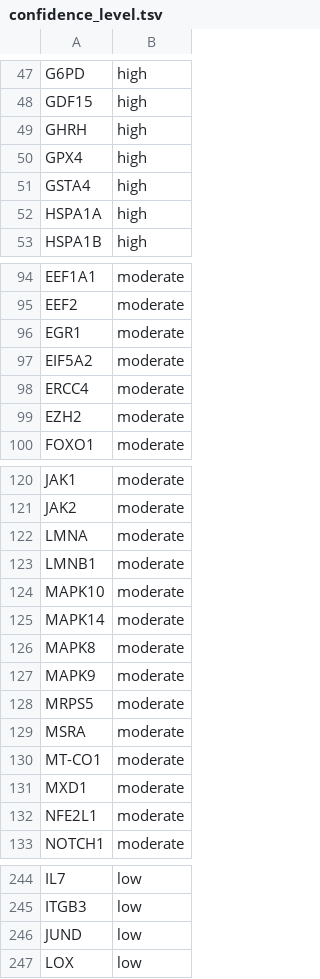
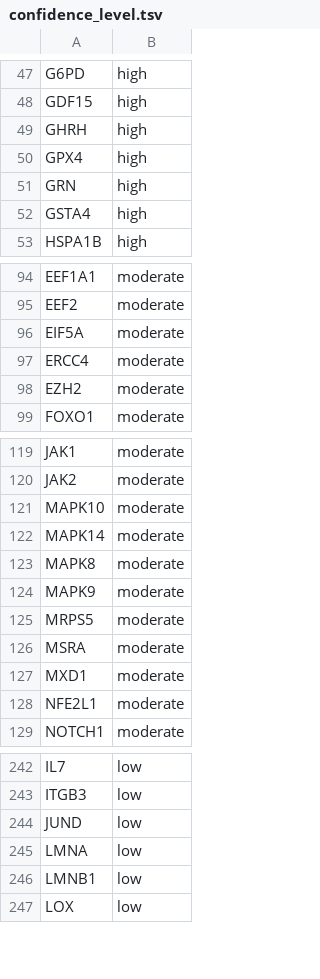
Before and after one commit to open-genes/open-genes-api, a TSV file: scripts/confidence_level/confidence_level.tsv, drawn as a sheet; only a part is shown, gaps mark what is left out; the diff covers the shown part only.

Commit message:
#142. Update confidence_level.tsv dataset

```diff
--- a/scripts/confidence_level/confidence_level.tsv
+++ b/scripts/confidence_level/confidence_level.tsv
@@ -50,4 +50,4 @@ GHRH	high
 GPX4	high
+GRN	high
 GSTA4	high
-HSPA1A	high
 HSPA1B	high
@@ -95,4 +95,3 @@ EEF1A1	moderate
 EEF2	moderate
-EGR1	moderate
-EIF5A2	moderate
+EIF5A	moderate
 ERCC4	moderate
@@ -121,4 +120,2 @@ JAK1	moderate
 JAK2	moderate
-LMNA	moderate
-LMNB1	moderate
 MAPK10	moderate
@@ -129,3 +126,2 @@ MRPS5	moderate
 MSRA	moderate
-MT-CO1	moderate
 MXD1	moderate
@@ -246,2 +244,4 @@ ITGB3	low
 JUND	low
+LMNA	low
+LMNB1	low
 LOX	low
```
Also changed, not shown: 4 added rows and 2 edited cells elsewhere in this file.
